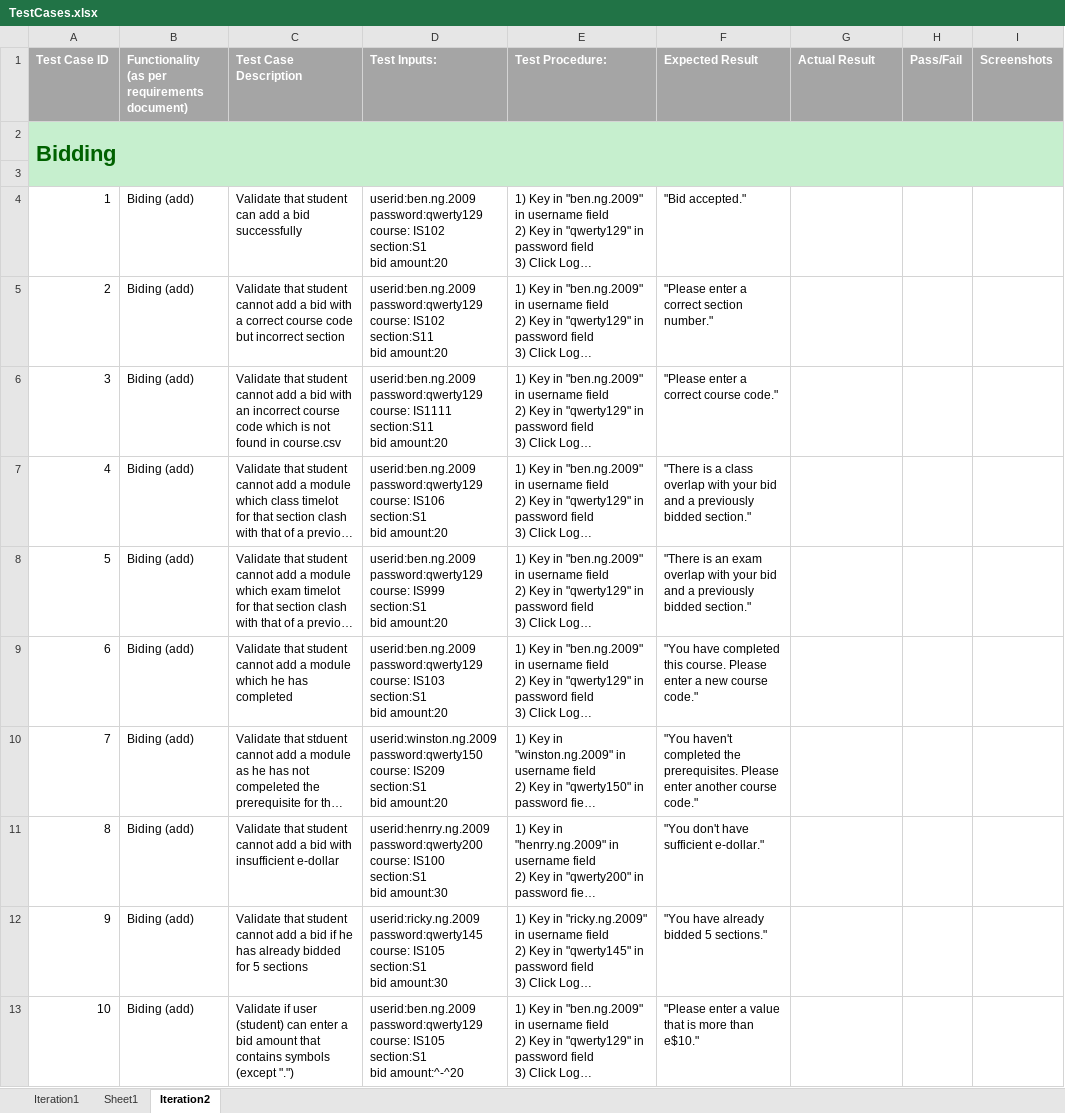
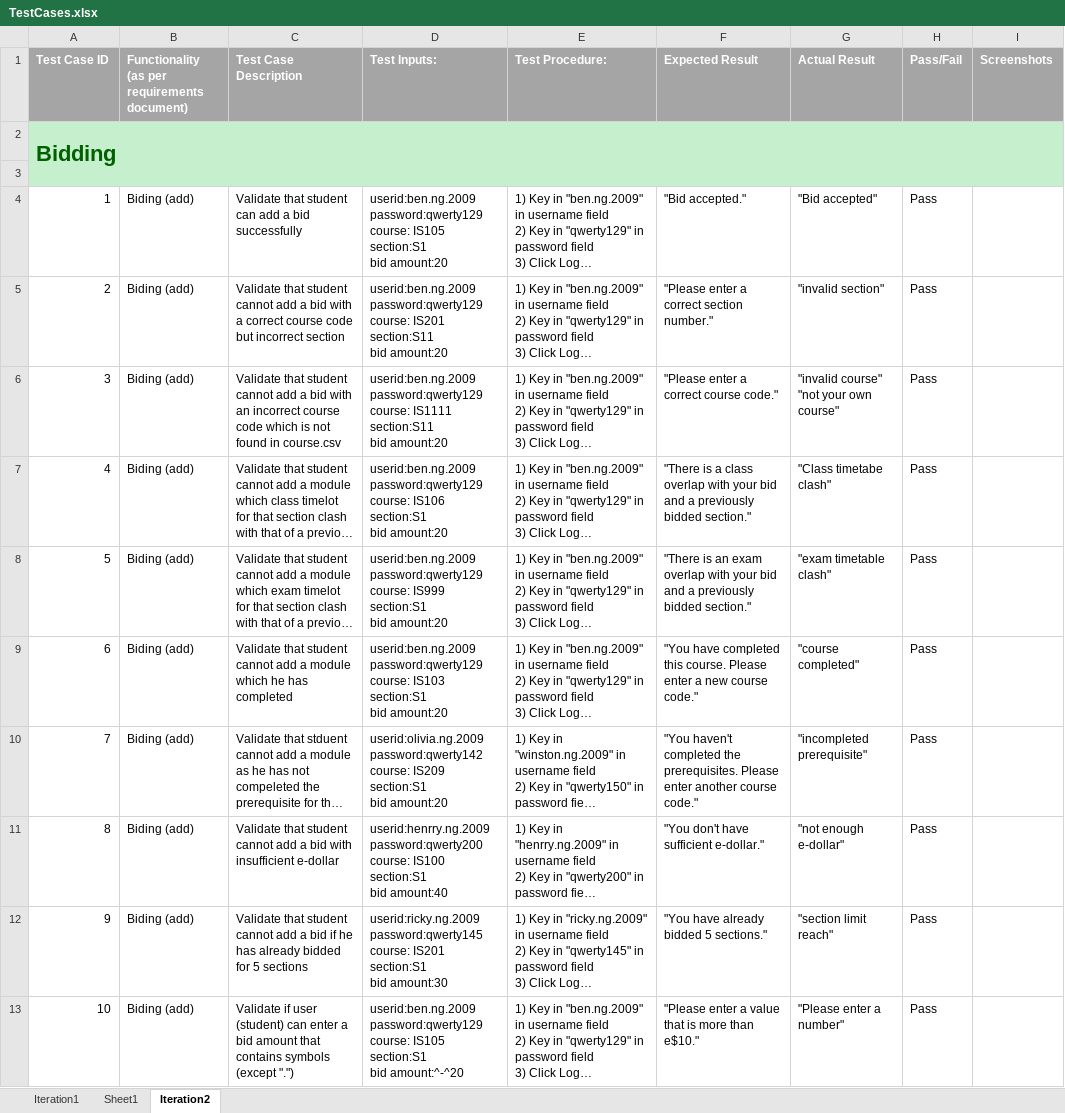
Before and after one commit to sebastianhkx/SPM-2019-Y2S1, an Excel workbook: testing/TestCases.xlsx, sheet Iteration2, drawn as a sheet; only a part is shown; long unchanged cells end in …; values as stored, in another font and other column widths than the file's, no borders; charts and pictures not drawn; ↵ is a line break in a cell; the diff covers the shown part only; the diff names each change by its address in the sheet, - before the commit and + after, or states it on an @@ line.

```diff
--- a/testing/TestCases.xlsx (sheet Iteration2)
+++ b/testing/TestCases.xlsx (sheet Iteration2)
-D4 (Test Inputs:): …password:qwerty129 ↵ course: IS102 ↵ section:S1 ↵ bid…
+D4 (Test Inputs:): …password:qwerty129 ↵ course: IS105 ↵ section:S1 ↵ bid…
-G4 (Actual Result): (empty)
+G4 (Actual Result): "Bid accepted"
-H4:H13 (Pass/Fail): (empty)
+H4:H13 (Pass/Fail): Pass
-D5 (Test Inputs:): …password:qwerty129 ↵ course: IS102 ↵ section:S11 ↵ bid…
+D5 (Test Inputs:): …password:qwerty129 ↵ course: IS201 ↵ section:S11 ↵ bid…
-G5 (Actual Result): (empty)
+G5 (Actual Result): "invalid section"
-G6 (Actual Result): (empty)
+G6 (Actual Result): "invalid course" ↵ "not your own course"
-G7 (Actual Result): (empty)
+G7 (Actual Result): "Class timetabe clash"
-G8 (Actual Result): (empty)
+G8 (Actual Result): "exam timetable clash"
-G9 (Actual Result): (empty)
+G9 (Actual Result): "course completed"
-D10 (Test Inputs:): userid:winston.ng.2009 ↵ password:qwerty150 ↵ course: IS209…
+D10 (Test Inputs:): userid:olivia.ng.2009 ↵ password:qwerty142 ↵ course: IS209…
-G10 (Actual Result): (empty)
+G10 (Actual Result): "incompleted prerequisite"
-D11 (Test Inputs:): …section:S1 ↵ bid amount:30
+D11 (Test Inputs:): …section:S1 ↵ bid amount:40
-G11 (Actual Result): (empty)
+G11 (Actual Result): "not enough e-dollar"
-D12 (Test Inputs:): …password:qwerty145 ↵ course: IS105 ↵ section:S1 ↵ bid…
+D12 (Test Inputs:): …password:qwerty145 ↵ course: IS201 ↵ section:S1 ↵ bid…
-G12 (Actual Result): (empty)
+G12 (Actual Result): "section limit reach"
-G13 (Actual Result): (empty)
+G13 (Actual Result): "Please enter a number"
```
Also changed, not shown: 14 edited cells elsewhere in this sheet, charts or pictures, metrics/Bm.xlsx, metrics/du.xlsx, 30 other files.
